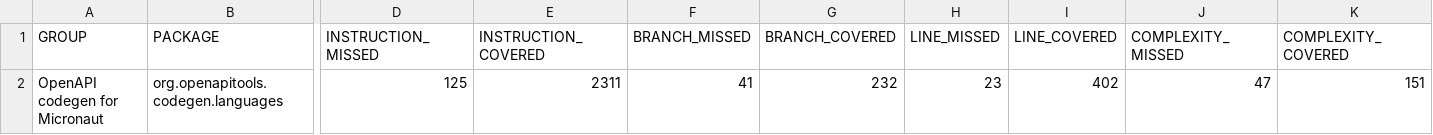
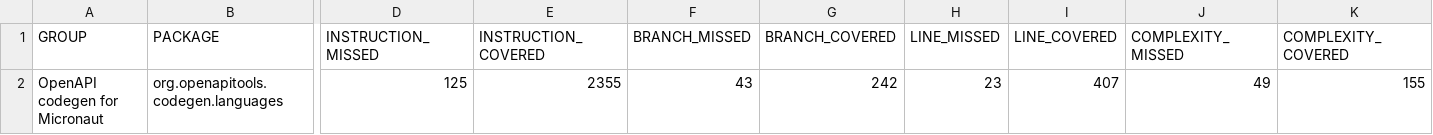
Before and after one commit to kokuwaio/maven-sites, a CSV file: micronaut-openapi-codegen/3.5.1-SNAPSHOT/jacoco/jacoco.csv, drawn as a sheet; only a part is shown, gaps mark what is left out; the diff names each change by its address in the sheet, - before the commit and + after, or states it on an @@ line.

Commit message:
Site: micronaut-openapi-codegen/3.5.1-SNAPSHOT

```diff
--- a/micronaut-openapi-codegen/3.5.1-SNAPSHOT/jacoco/jacoco.csv
+++ b/micronaut-openapi-codegen/3.5.1-SNAPSHOT/jacoco/jacoco.csv
-E2 (INSTRUCTION_COVERED): 2311
+E2 (INSTRUCTION_COVERED): 2355
-F2 (BRANCH_MISSED): 41
+F2 (BRANCH_MISSED): 43
-G2 (BRANCH_COVERED): 232
+G2 (BRANCH_COVERED): 242
-I2 (LINE_COVERED): 402
+I2 (LINE_COVERED): 407
-J2 (COMPLEXITY_MISSED): 47
+J2 (COMPLEXITY_MISSED): 49
-K2 (COMPLEXITY_COVERED): 151
+K2 (COMPLEXITY_COVERED): 155
```
Also changed, not shown: 27 other files.
